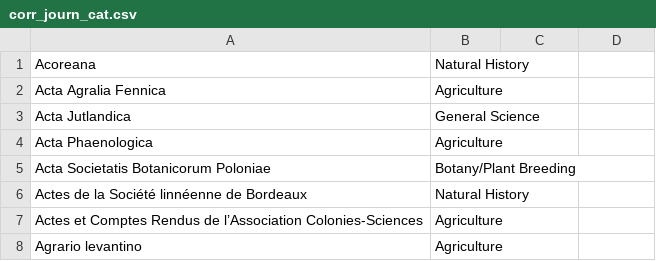
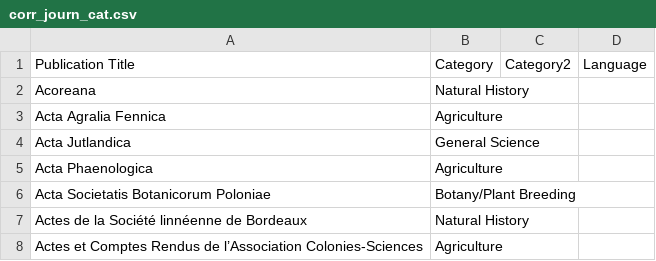
Before and after one commit to GParolini/learn_IT_girls_python, a CSV file: 1_data/corr_journ_cat.csv, drawn as a sheet; only a part is shown; the shorter side is filled out with more unchanged rows; the diff names each change by its address in the sheet, - before the commit and + after, or states it on an @@ line.

```diff
--- a/1_data/corr_journ_cat.csv
+++ b/1_data/corr_journ_cat.csv
+row 1: Publication Title | Category | Category2 | Language
```
Also changed, not shown: 3_printouts/author_counts.csv, 3_printouts/lang_counts.csv, 21 other files.
